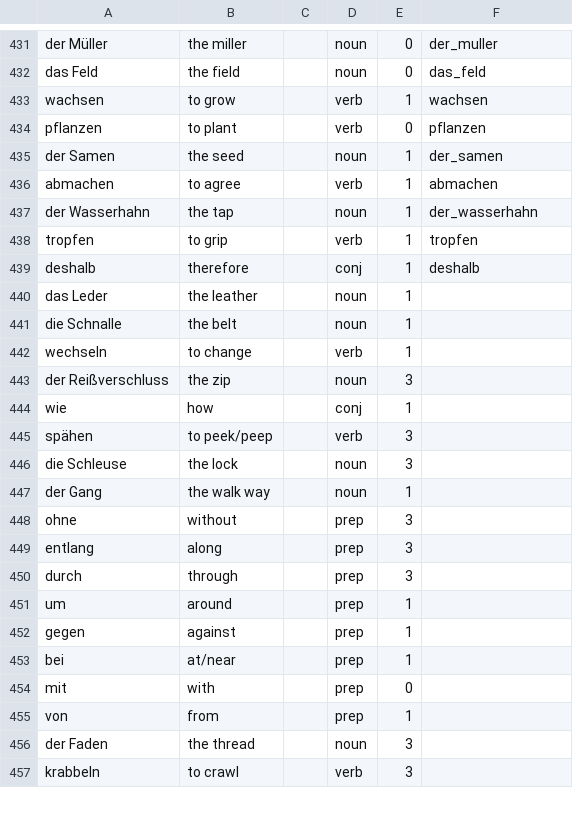
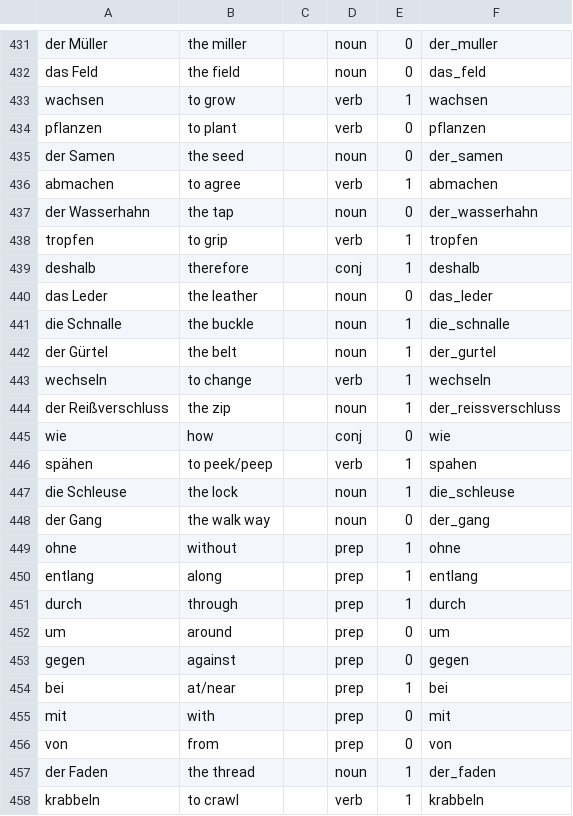
Before and after one commit to roberthinch/DannyApp, a CSV file: app/src/main/assets/words.csv, drawn as a sheet; only a part is shown, gaps mark what is left out; the diff covers the shown part only.

Commit message:
Add 45 new words

```diff
--- a/app/src/main/assets/words.csv
+++ b/app/src/main/assets/words.csv
@@ -434,24 +434,25 @@ wachsen,to grow,,verb,1,wachsen
 pflanzen,to plant,,verb,0,pflanzen
-der Samen,the seed,,noun,1,der_samen
+der Samen,the seed,,noun,0,der_samen
 abmachen,to agree,,verb,1,abmachen
-der Wasserhahn,the tap,,noun,1,der_wasserhahn
+der Wasserhahn,the tap,,noun,0,der_wasserhahn
 tropfen,to grip,,verb,1,tropfen
 deshalb,therefore,,conj,1,deshalb
-das Leder,the leather,,noun,1,
-die Schnalle,the belt,,noun,1,
-wechseln,to change,,verb,1,
-der Reißverschluss,the zip,,noun,3,
-wie,how,,conj,1,
-spähen,to peek/peep,,verb,3,
-die Schleuse,the lock,,noun,3,
-der Gang,the walk way,,noun,1,
-ohne,without,,prep,3,
-entlang,along,,prep,3,
-durch,through,,prep,3,
-um,around,,prep,1,
-gegen,against,,prep,1,
-bei,at/near,,prep,1,
-mit,with,,prep,0,
-von,from,,prep,1,
-der Faden,the thread,,noun,3,
-krabbeln,to crawl,,verb,3,
+das Leder,the leather,,noun,0,das_leder
+die Schnalle,the buckle,,noun,1,die_schnalle
+der Gürtel,the belt,,noun,1,der_gurtel
+wechseln,to change,,verb,1,wechseln
+der Reißverschluss,the zip,,noun,1,der_reissverschluss
+wie,how,,conj,0,wie
+spähen,to peek/peep,,verb,1,spahen
+die Schleuse,the lock,,noun,1,die_schleuse
+der Gang,the walk way,,noun,0,der_gang
+ohne,without,,prep,1,ohne
+entlang,along,,prep,1,entlang
+durch,through,,prep,1,durch
+um,around,,prep,0,um
+gegen,against,,prep,0,gegen
+bei,at/near,,prep,1,bei
+mit,with,,prep,0,mit
+von,from,,prep,0,von
+der Faden,the thread,,noun,1,der_faden
+krabbeln,to crawl,,verb,1,krabbeln
```
Also changed, not shown: 11 added rows and 17 edited cells elsewhere in this file, 46 other files.
